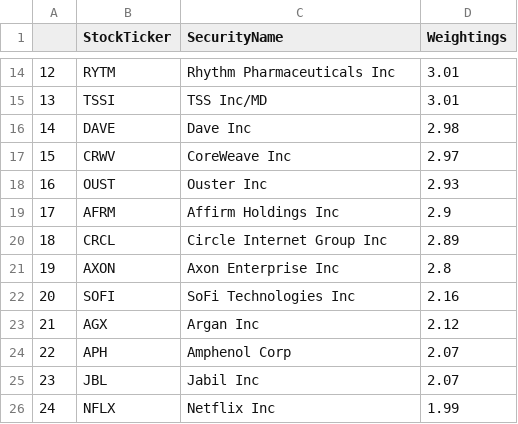
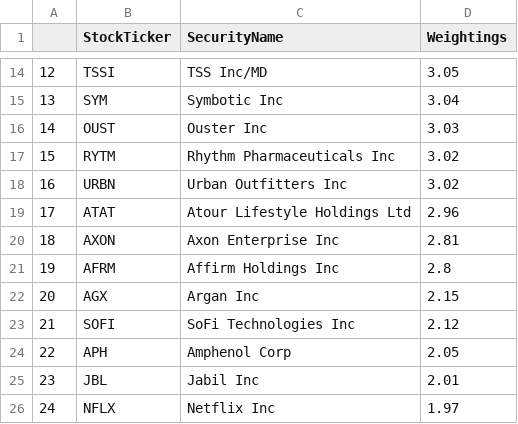
Before and after one commit to major/ffty-etf, a CSV file: ffty.csv, drawn as a sheet; only a part is shown, gaps mark what is left out; the diff covers the shown part only.

Commit message:
Updating ETF data: Tue Jul 15 01:53:30 UTC 2025

```diff
--- a/ffty.csv
+++ b/ffty.csv
@@ -14,13 +14,13 @@
-12,RYTM,Rhythm Pharmaceuticals Inc,3.01
-13,TSSI,TSS Inc/MD,3.01
-14,DAVE,Dave Inc,2.98
-15,CRWV,CoreWeave Inc,2.97
-16,OUST,Ouster Inc,2.93
-17,AFRM,Affirm Holdings Inc,2.9
-18,CRCL,Circle Internet Group Inc,2.89
-19,AXON,Axon Enterprise Inc,2.8
-20,SOFI,SoFi Technologies Inc,2.16
-21,AGX,Argan Inc,2.12
-22,APH,Amphenol Corp,2.07
-23,JBL,Jabil Inc,2.07
-24,NFLX,Netflix Inc,1.99
+12,TSSI,TSS Inc/MD,3.05
+13,SYM,Symbotic Inc,3.04
+14,OUST,Ouster Inc,3.03
+15,RYTM,Rhythm Pharmaceuticals Inc,3.02
+16,URBN,Urban Outfitters Inc,3.02
+17,ATAT,Atour Lifestyle Holdings Ltd,2.96
+18,AXON,Axon Enterprise Inc,2.81
+19,AFRM,Affirm Holdings Inc,2.8
+20,AGX,Argan Inc,2.15
+21,SOFI,SoFi Technologies Inc,2.12
+22,APH,Amphenol Corp,2.05
+23,JBL,Jabil Inc,2.01
+24,NFLX,Netflix Inc,1.97
```
Also changed, not shown: 73 edited cells elsewhere in this file, 2 other files.
